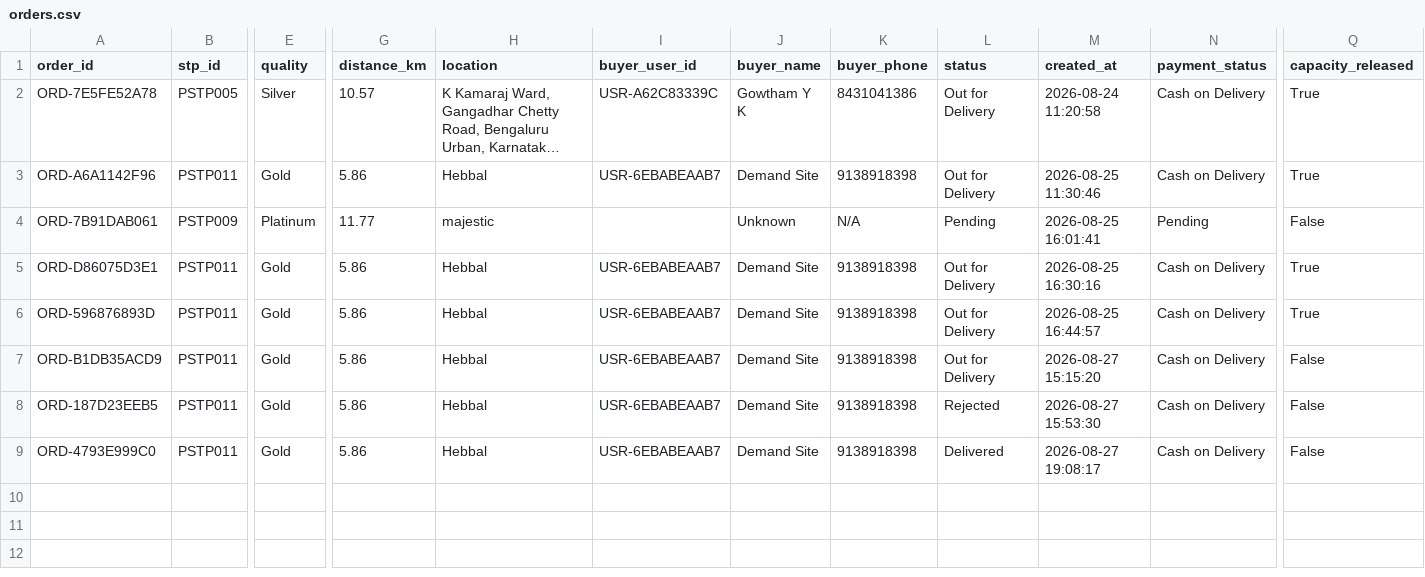
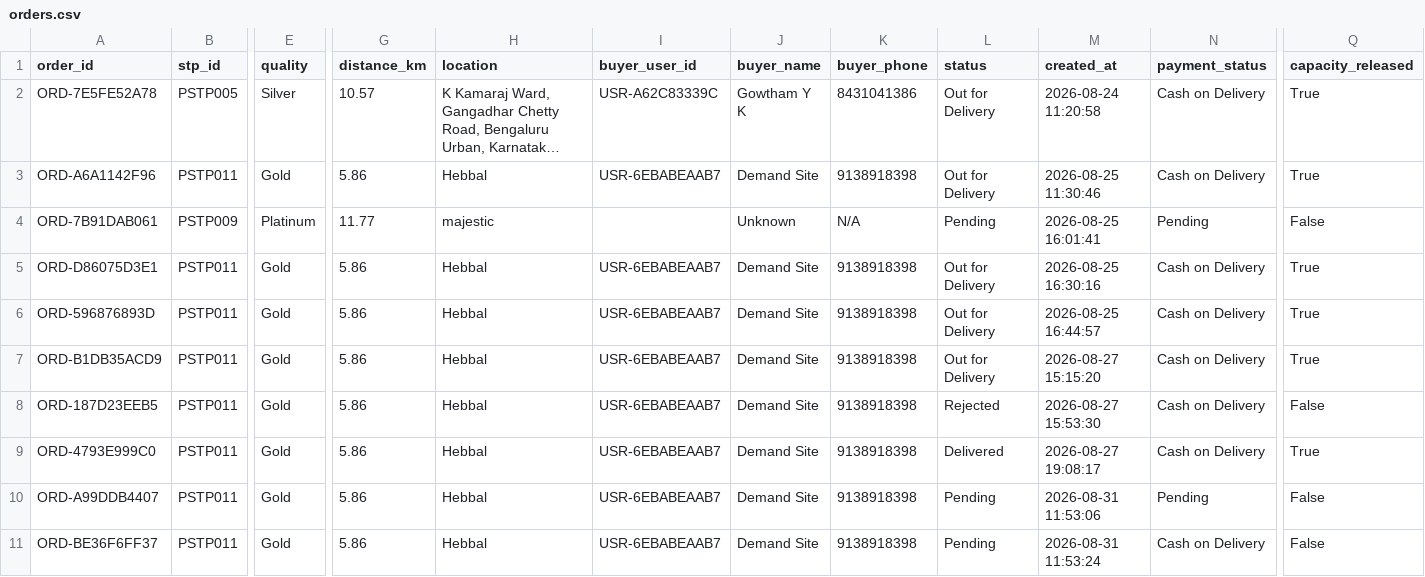
Before and after one commit to MohithMohan2004/JalSetu-STP-Management, a CSV file: database/orders.csv, drawn as a sheet; only a part is shown, gaps mark what is left out; long unchanged cells end in …; rows hold the shown columns only; the diff names each change by its address in the sheet, - before the commit and + after, or states it on an @@ line.

```diff
--- a/database/orders.csv
+++ b/database/orders.csv
-Q7 (capacity_released): False
+Q7 (capacity_released): True
-Q9 (capacity_released): False
+Q9 (capacity_released): True
+row 10: ORD-A99DDB4407 | PSTP011 | Gold | 5.86 | Hebbal | USR-6EBABEAAB7 | Demand Site | 9138918398 | Pending | 2026-08-31 11:53:06 | Pending | False
+row 11: ORD-BE36F6FF37 | PSTP011 | Gold | 5.86 | Hebbal | USR-6EBABEAAB7 | Demand Site | 9138918398 | Pending | 2026-08-31 11:53:24 | Cash on Delivery | False
```
Also changed, not shown: database/stp_registrations.csv, database/tanker_registrations.csv, 6 other files.
